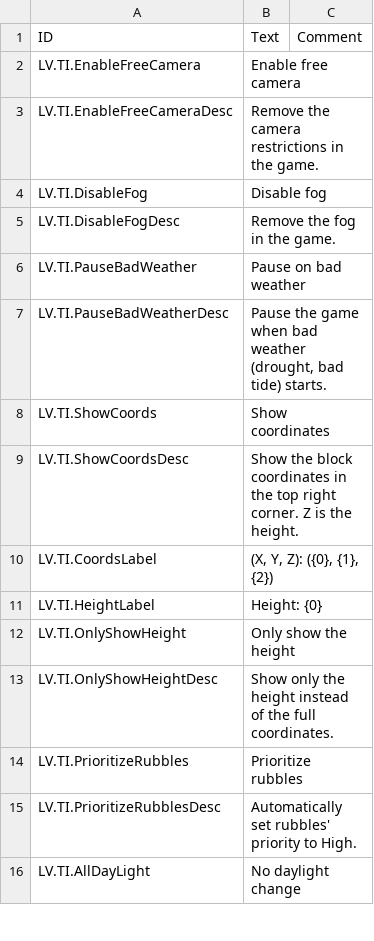
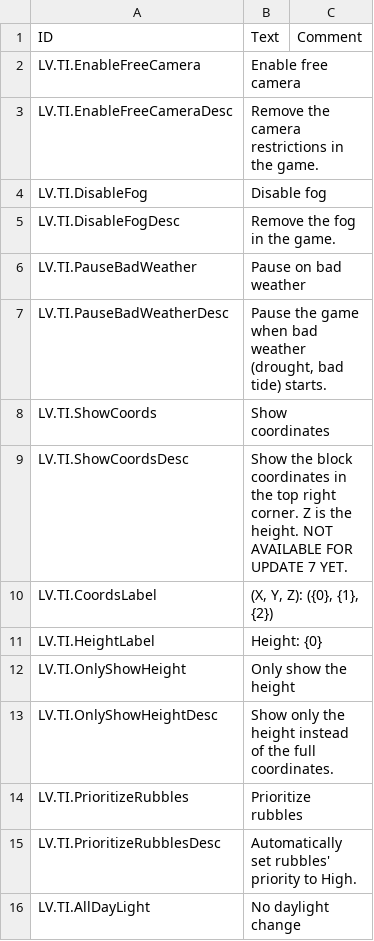
Before and after one commit to datvm/TimberbornMods, a CSV file: TImprove/Localizations/enUS.csv, drawn as a sheet; only a part is shown.

Commit message:
Updated TImprove for U7

```diff
--- a/TImprove/Localizations/enUS.csv
+++ b/TImprove/Localizations/enUS.csv
@@ -8,3 +8,3 @@ LV.TI.PauseBadWeatherDesc,"Pause the game when bad weather (drought, bad tide) s
 LV.TI.ShowCoords,"Show coordinates",
-LV.TI.ShowCoordsDesc,"Show the block coordinates in the top right corner. Z is the height.",
+LV.TI.ShowCoordsDesc,"Show the block coordinates in the top right corner. Z is the height. NOT AVAILABLE FOR UPDATE 7 YET.",
 LV.TI.CoordsLabel,"(X, Y, Z): ({0}, {1}, {2})",
```
Also changed, not shown: 16 other files.
